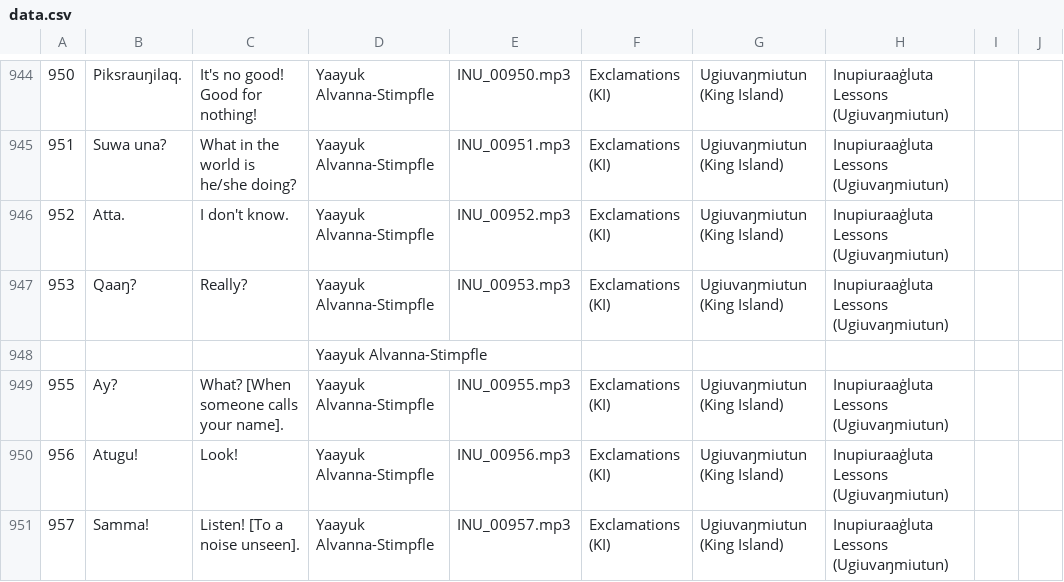
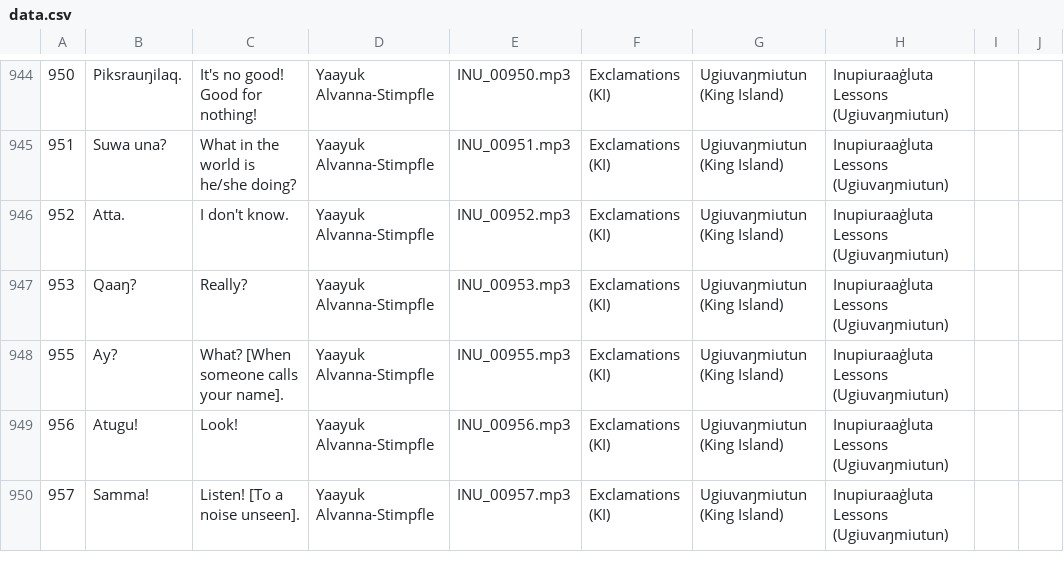
Before and after one commit to ilisaqativut/mtd-starter, a CSV file: data/data.csv, drawn as a sheet; only a part is shown, gaps mark what is left out; the diff names each change by its address in the sheet, - before the commit and + after, or states it on an @@ line.

Commit message:
data

```diff
--- a/data/data.csv
+++ b/data/data.csv
-row 948:  |  |  | Yaayuk Alvanna-Stimpfle
```
Also changed, not shown: 1 other file.
